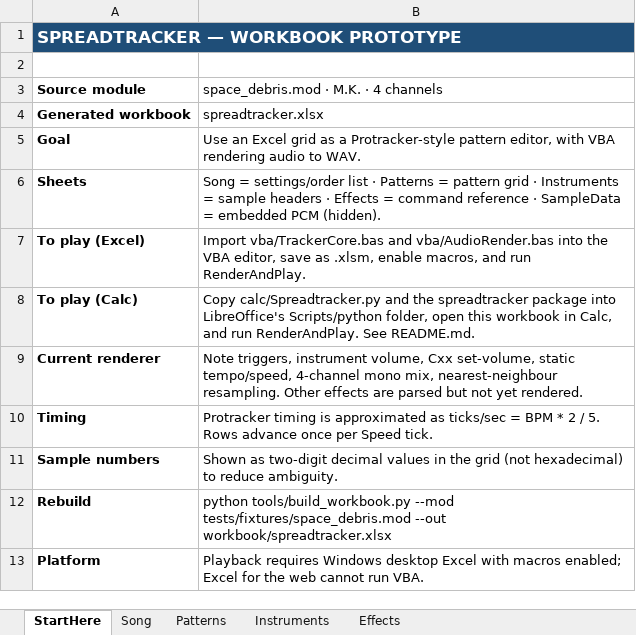
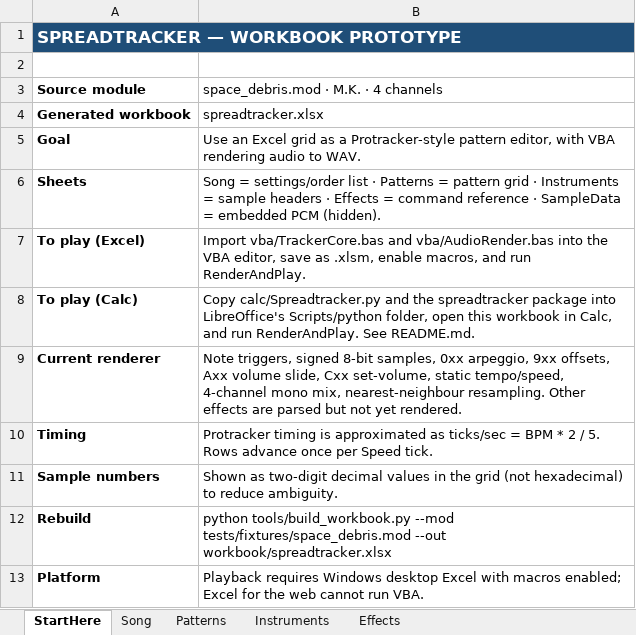
Before and after one commit to hiimalexjgarcia/spreadtracker, an Excel workbook: workbook/spreadtracker.xlsx, sheet StartHere, drawn as a sheet; values as stored, in another font and other column widths than the file's, no borders; the diff names each change by its address in the sheet, - before the commit and + after, or states it on an @@ line.

Commit message:
Improve MOD rendering with signed samples and core effects

```diff
--- a/workbook/spreadtracker.xlsx (sheet StartHere)
+++ b/workbook/spreadtracker.xlsx (sheet StartHere)
-B9: Note triggers, instrument volume, Cxx set-volume,…
+B9: Note triggers, signed 8-bit samples, 0xx arpeggio, 9xx offsets, Axx volume slide, Cxx set-volume,…
```
Also changed, not shown: sheet Effects, 5 other files.
